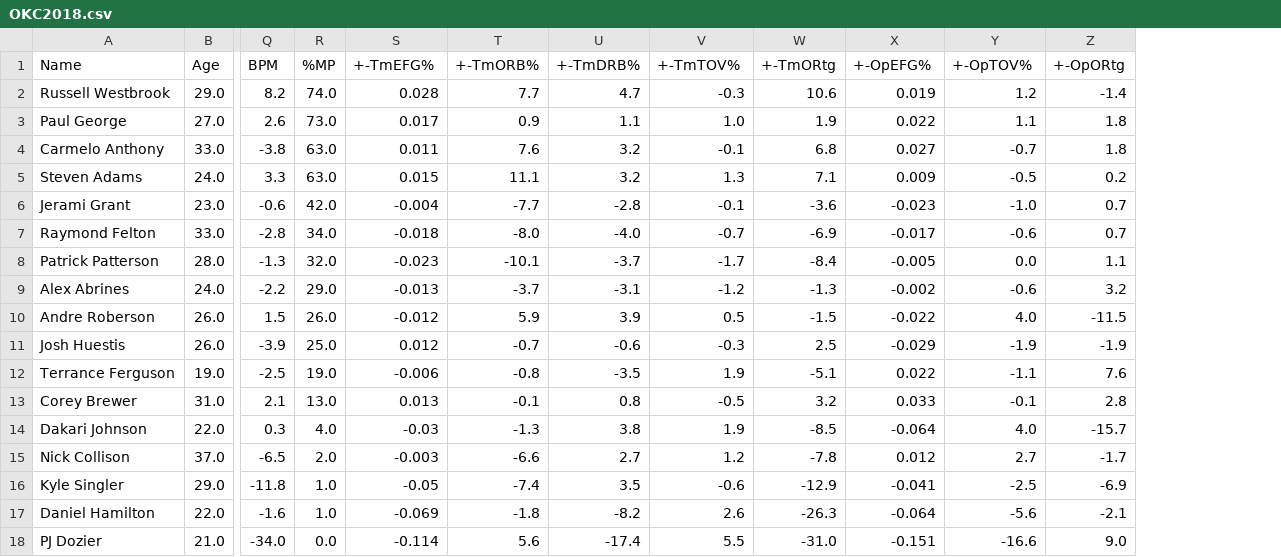
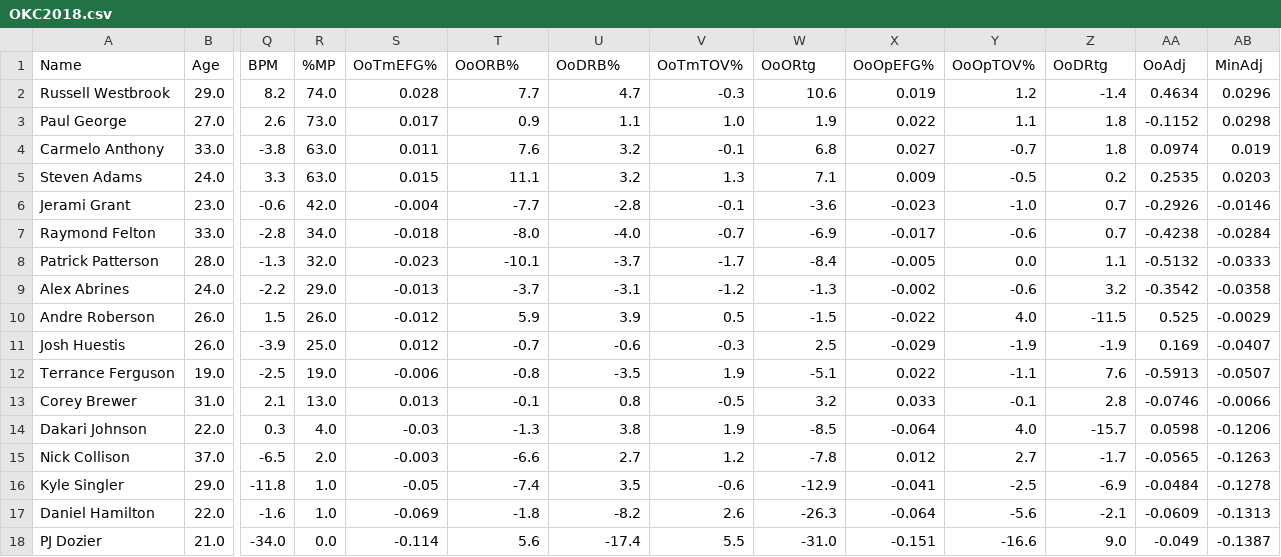
Before and after one commit to armaank1999/bball-stats, a CSV file: OKC2018.csv, drawn as a sheet; only a part is shown, gaps mark what is left out; the diff names each change by its address in the sheet, - before the commit and + after, or states it on an @@ line.

```diff
--- a/OKC2018.csv
+++ b/OKC2018.csv
+column AA (OoAdj), rows 2-18: 0.4634 | -0.1152 | 0.0974 | 0.2535 | -0.2926 | -0.4238 | -0.5132 | -0.3542 | 0.525 | 0.169 | -0.5913 | -0.0746 | 0.0598 | -0.0565 | -0.0484 | -0.0609 | -0.049
+column AB (MinAdj), rows 2-18: 0.0296 | 0.0298 | 0.019 | 0.0203 | -0.0146 | -0.0284 | -0.0333 | -0.0358 | -0.0029 | -0.0407 | -0.0507 | -0.0066 | -0.1206 | -0.1263 | -0.1278 | -0.1313 | -0.1387
-S1: +-TmEFG%
+S1: OoTmEFG%
-T1: +-TmORB%
+T1: OoORB%
-U1: +-TmDRB%
+U1: OoDRB%
-V1: +-TmTOV%
+V1: OoTmTOV%
-W1: +-TmORtg
+W1: OoORtg
-X1: +-OpEFG%
+X1: OoOpEFG%
-Y1: +-OpTOV%
+Y1: OoOpTOV%
-Z1: +-OpORtg
+Z1: OoDRtg
```
Also changed, not shown: CLE2009.csv, DET2004.csv, 3 other files.
